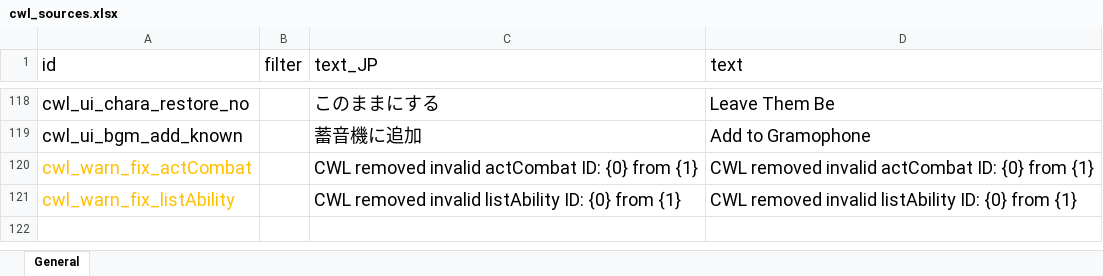
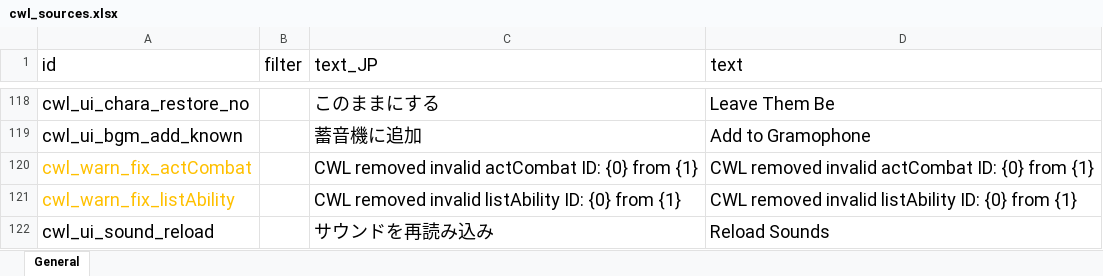
Before and after one commit to gottyduke/Elin.Plugins, an Excel workbook: CustomWhateverLoader/LangMod/EN/cwl_sources.xlsx, sheet General, drawn as a sheet; only a part is shown, gaps mark what is left out; values as stored, in another font and other column widths than the file's, no borders; the diff names each change by its address in the sheet, - before the commit and + after, or states it on an @@ line.

```diff
--- a/CustomWhateverLoader/LangMod/EN/cwl_sources.xlsx (sheet General)
+++ b/CustomWhateverLoader/LangMod/EN/cwl_sources.xlsx (sheet General)
+row 122: cwl_ui_sound_reload |  | サウンドを再読み込み | Reload Sounds
```
Also changed, not shown: CustomWhateverLoader/LangMod/CN/cwl_sources.xlsx, 3 other files.
